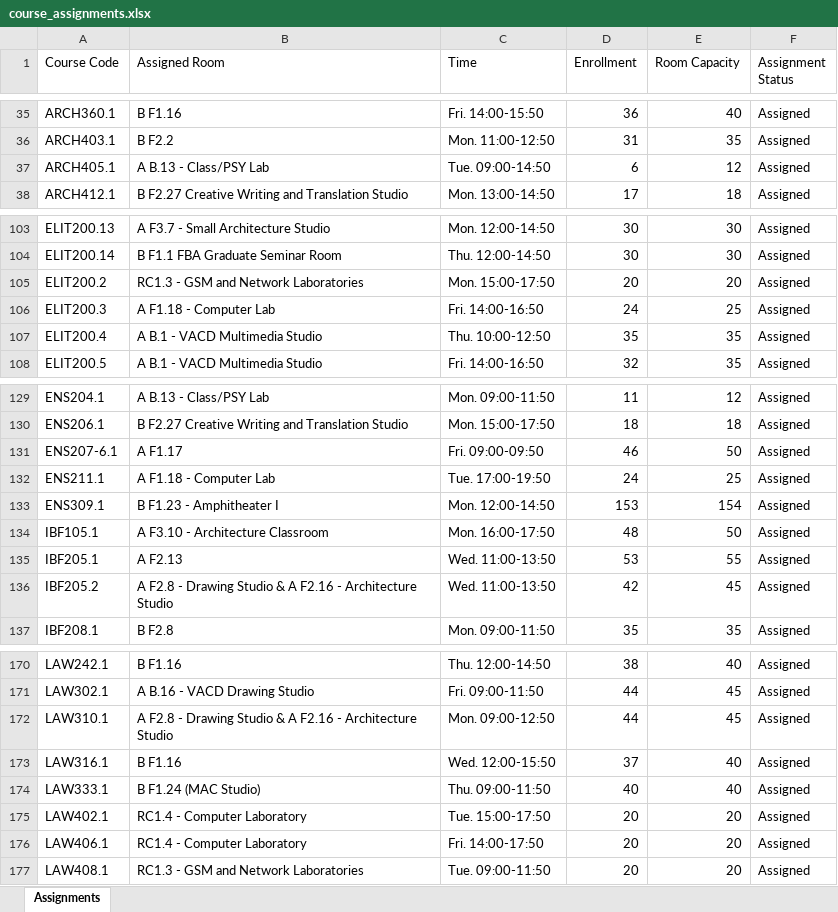
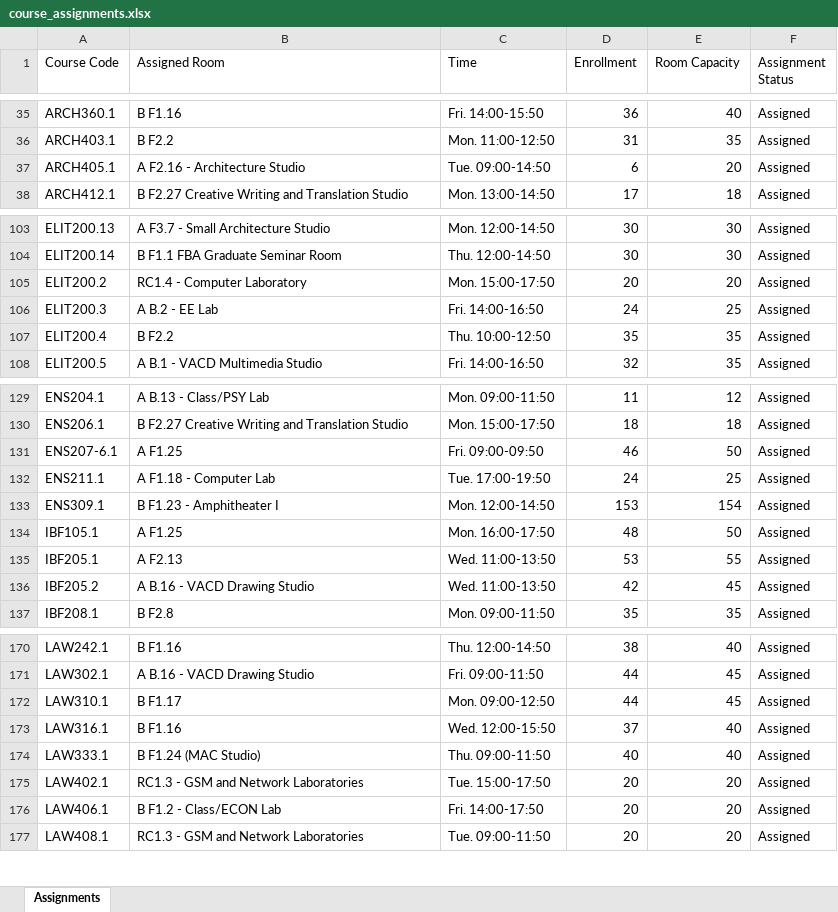
Before and after one commit to imran-m7/scheduled_classrooms, an Excel workbook: course_assignments.xlsx, sheet Assignments, drawn as a sheet; only a part is shown, gaps mark what is left out; values as stored, in another font and other column widths than the file's, no borders; the diff covers the shown part only; the diff names each change by its address in the sheet, - before the commit and + after, or states it on an @@ line.

```diff
--- a/course_assignments.xlsx (sheet Assignments)
+++ b/course_assignments.xlsx (sheet Assignments)
-B37 (Assigned Room): A B.13 - Class/PSY Lab
+B37 (Assigned Room): A F2.16 - Architecture Studio
-E37 (Room Capacity): 12
+E37 (Room Capacity): 20
-B105 (Assigned Room): RC1.3 - GSM and Network Laboratories
+B105 (Assigned Room): RC1.4 - Computer Laboratory
-B106 (Assigned Room): A F1.18 - Computer Lab
+B106 (Assigned Room): A B.2 - EE Lab
-B107 (Assigned Room): A B.1 - VACD Multimedia Studio
+B107 (Assigned Room): B F2.2
-B131 (Assigned Room): A F1.17
+B131 (Assigned Room): A F1.25
-B134 (Assigned Room): A F3.10 - Architecture Classroom
+B134 (Assigned Room): A F1.25
-B136 (Assigned Room): A F2.8 - Drawing Studio & A F2.16 - Architecture Studio
+B136 (Assigned Room): A B.16 - VACD Drawing Studio
-B172 (Assigned Room): A F2.8 - Drawing Studio & A F2.16 - Architecture Studio
+B172 (Assigned Room): B F1.17
-B175 (Assigned Room): RC1.4 - Computer Laboratory
+B175 (Assigned Room): RC1.3 - GSM and Network Laboratories
-B176 (Assigned Room): RC1.4 - Computer Laboratory
+B176 (Assigned Room): B F1.2 - Class/ECON Lab
```
Also changed, not shown: 55 edited cells elsewhere in this sheet.
